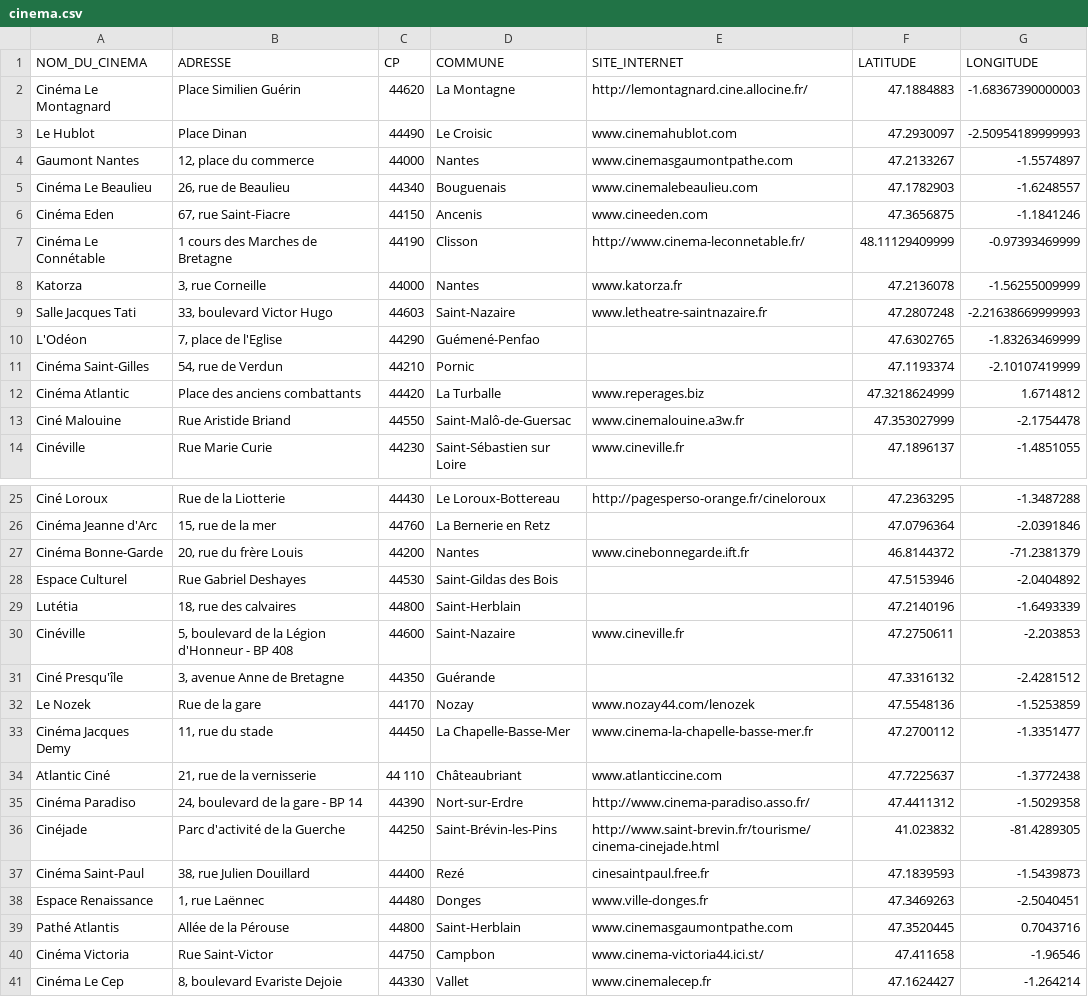
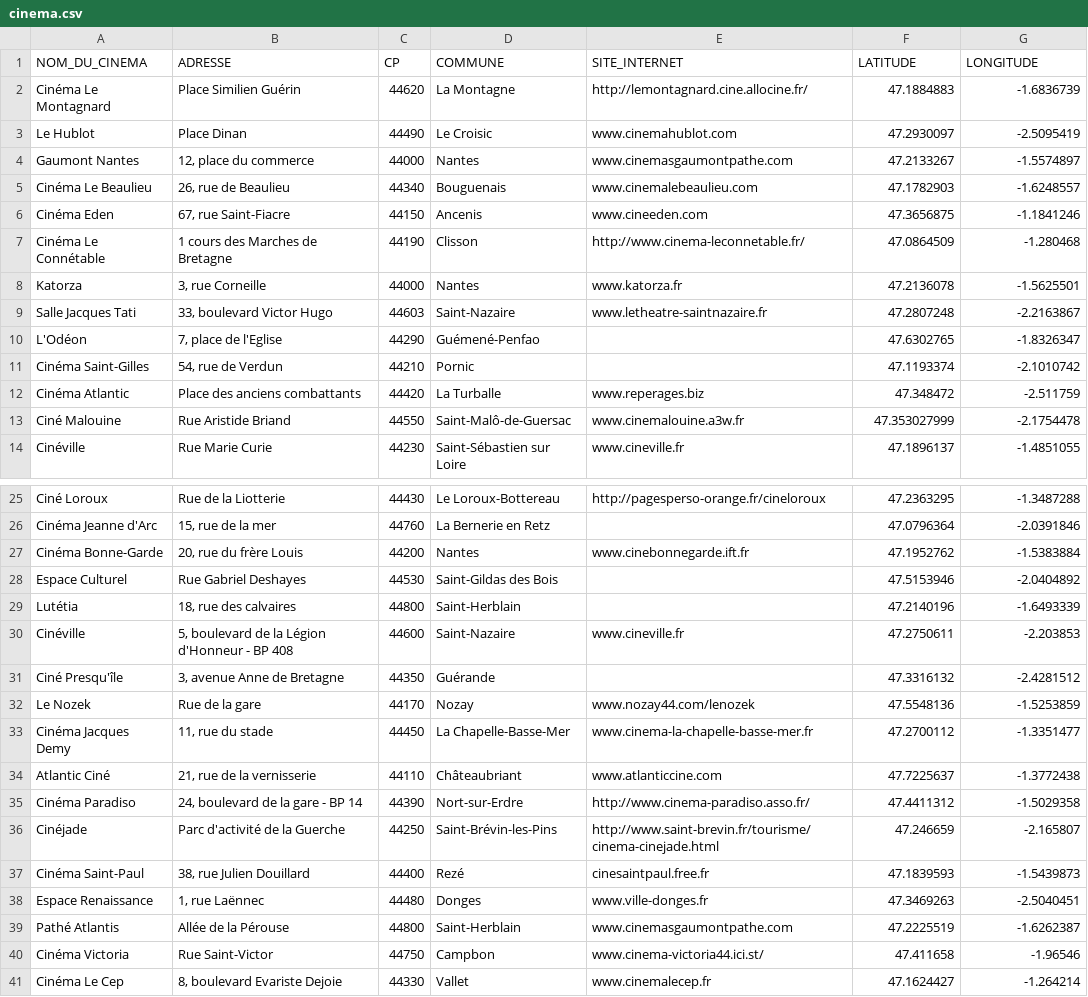
Before and after one commit to liebekinder/openDataWrapper, a CSV file: dspl/cinema/cinema_dspl/cinema.csv, drawn as a sheet; only a part is shown, gaps mark what is left out; the diff names each change by its address in the sheet, - before the commit and + after, or states it on an @@ line.

Commit message:
ajout dataset

```diff
--- a/dspl/cinema/cinema_dspl/cinema.csv
+++ b/dspl/cinema/cinema_dspl/cinema.csv
-G2 (LONGITUDE): -1.68367390000003
+G2 (LONGITUDE): -1.6836739
-G3 (LONGITUDE): -2.50954189999993
+G3 (LONGITUDE): -2.5095419
-F7 (LATITUDE): 48.11129409999
+F7 (LATITUDE): 47.0864509
-G7 (LONGITUDE): -0.97393469999
+G7 (LONGITUDE): -1.280468
-G8 (LONGITUDE): -1.56255009999
+G8 (LONGITUDE): -1.5625501
-G9 (LONGITUDE): -2.21638669999993
+G9 (LONGITUDE): -2.2163867
-G10 (LONGITUDE): -1.83263469999
+G10 (LONGITUDE): -1.8326347
-G11 (LONGITUDE): -2.10107419999
+G11 (LONGITUDE): -2.1010742
-F12 (LATITUDE): 47.3218624999
+F12 (LATITUDE): 47.348472
-G12 (LONGITUDE): 1.6714812
+G12 (LONGITUDE): -2.511759
-F27 (LATITUDE): 46.8144372
+F27 (LATITUDE): 47.1952762
-G27 (LONGITUDE): -71.2381379
+G27 (LONGITUDE): -1.5383884
-C34 (CP): 44 110
+C34 (CP): 44110
-F36 (LATITUDE): 41.023832
+F36 (LATITUDE): 47.246659
-G36 (LONGITUDE): -81.4289305
+G36 (LONGITUDE): -2.165807
-F39 (LATITUDE): 47.3520445
+F39 (LATITUDE): 47.2225519
-G39 (LONGITUDE): 0.7043716
+G39 (LONGITUDE): -1.6262387
```
Also changed, not shown: 9 other files.
